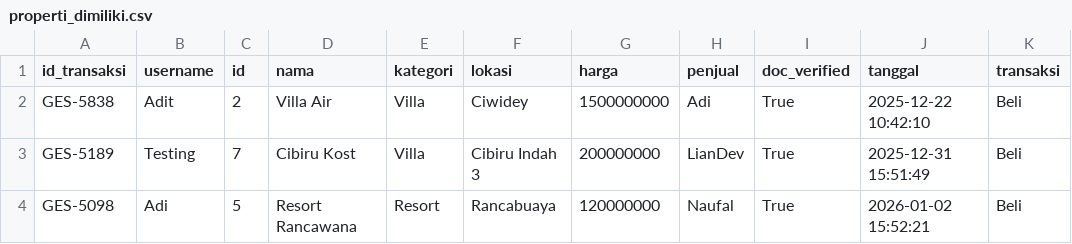
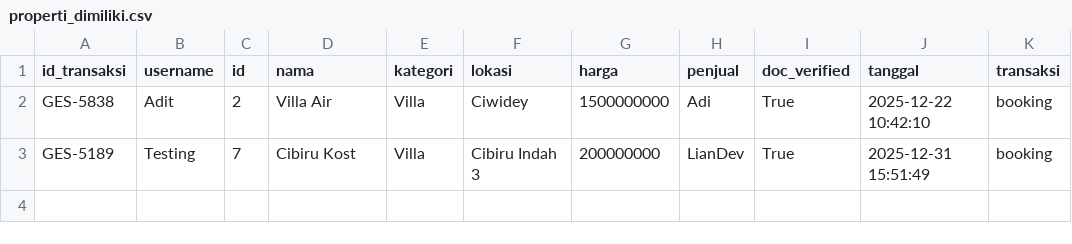
Before and after one commit to Liann-dev/GeoEstate, a CSV file: data/properti_dimiliki.csv, drawn as a sheet.

```diff
--- a/data/properti_dimiliki.csv
+++ b/data/properti_dimiliki.csv
@@ -1,4 +1,3 @@
 id_transaksi,username,id,nama,kategori,lokasi,harga,penjual,doc_verified,tanggal,transaksi
-GES-5838,Adit,2,Villa Air,Villa,Ciwidey,1500000000,Adi,True,2025-12-22 10:42:10,Beli
-GES-5189,Testing,7,Cibiru Kost,Villa,Cibiru Indah 3,200000000,LianDev,True,2025-12-31 15:51:49,Beli
-GES-5098,Adi,5,Resort Rancawana,Resort,Rancabuaya,120000000,Naufal,True,2026-01-02 15:52:21,Beli
+GES-5838,Adit,2,Villa Air,Villa,Ciwidey,1500000000,Adi,True,2025-12-22 10:42:10,booking
+GES-5189,Testing,7,Cibiru Kost,Villa,Cibiru Indah 3,200000000,LianDev,True,2025-12-31 15:51:49,booking
```
Also changed, not shown: data/transaksi.csv, 8 other files.
